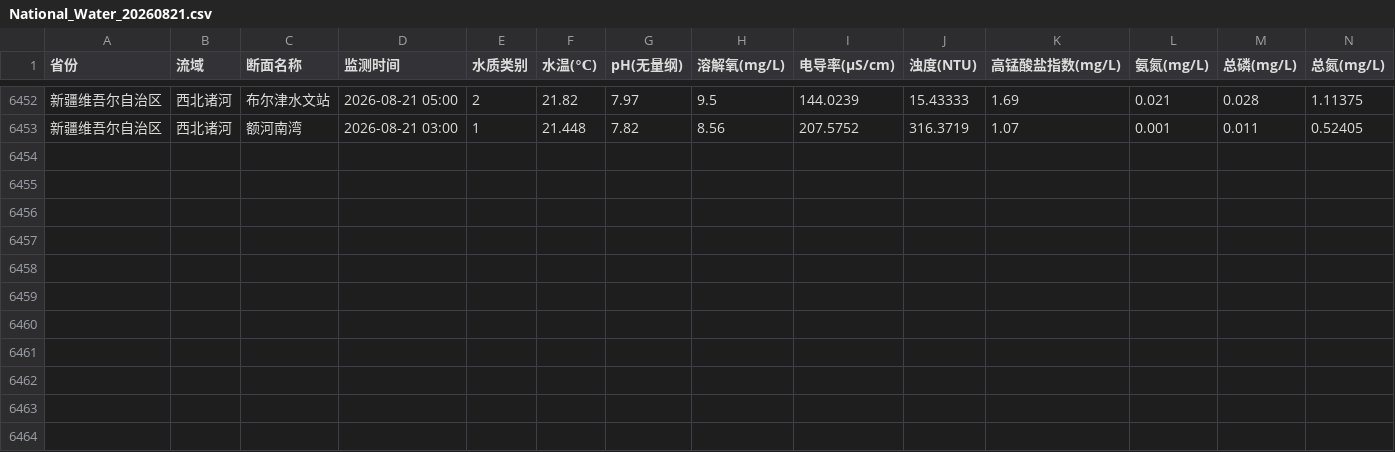
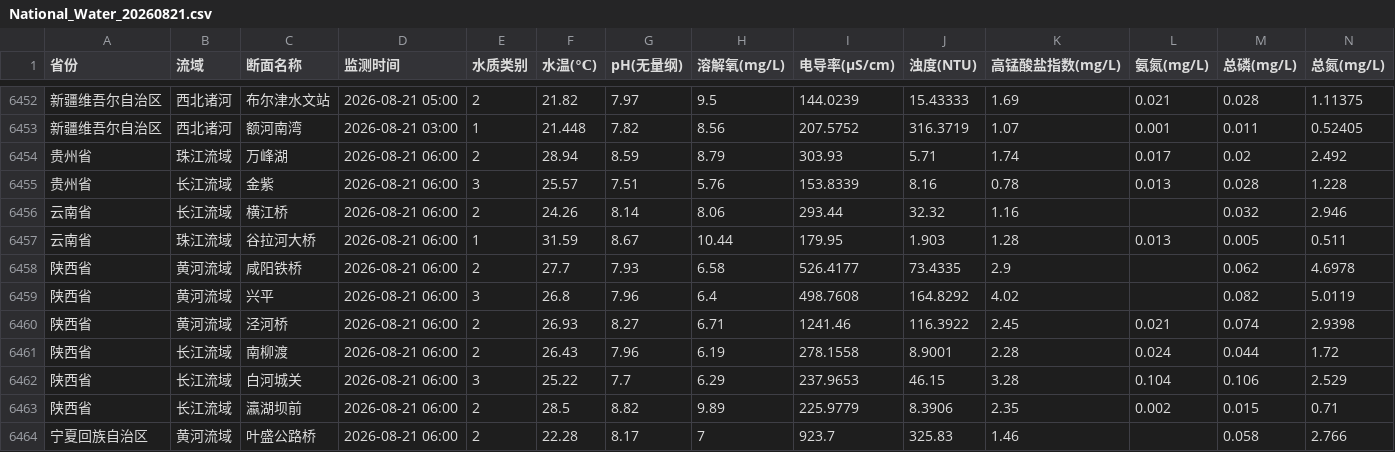
Before and after one commit to Gekko-CAi/National_Water_Data, a CSV file: Data/National_Water_202608/National_Water_20260821.csv, drawn as a sheet; only a part is shown, gaps mark what is left out; rows hold the shown columns only; the diff names each change by its address in the sheet, - before the commit and + after, or states it on an @@ line.

```diff
--- a/Data/National_Water_202608/National_Water_20260821.csv
+++ b/Data/National_Water_202608/National_Water_20260821.csv
+row 6454: 贵州省 | 珠江流域 | 万峰湖 | 2026-08-21 06:00 | 2 | 28.94 | 8.59 | 8.79 | 303.93 | 5.71 | 1.74 | 0.017 | 0.02 | 2.492
+row 6455: 贵州省 | 长江流域 | 金紫 | 2026-08-21 06:00 | 3 | 25.57 | 7.51 | 5.76 | 153.8339 | 8.16 | 0.78 | 0.013 | 0.028 | 1.228
+row 6456: 云南省 | 长江流域 | 横江桥 | 2026-08-21 06:00 | 2 | 24.26 | 8.14 | 8.06 | 293.44 | 32.32 | 1.16 |  | 0.032 | 2.946
+row 6457: 云南省 | 珠江流域 | 谷拉河大桥 | 2026-08-21 06:00 | 1 | 31.59 | 8.67 | 10.44 | 179.95 | 1.903 | 1.28 | 0.013 | 0.005 | 0.511
+row 6458: 陕西省 | 黄河流域 | 咸阳铁桥 | 2026-08-21 06:00 | 2 | 27.7 | 7.93 | 6.58 | 526.4177 | 73.4335 | 2.9 |  | 0.062 | 4.6978
+row 6459: 陕西省 | 黄河流域 | 兴平 | 2026-08-21 06:00 | 3 | 26.8 | 7.96 | 6.4 | 498.7608 | 164.8292 | 4.02 |  | 0.082 | 5.0119
+row 6460: 陕西省 | 黄河流域 | 泾河桥 | 2026-08-21 06:00 | 2 | 26.93 | 8.27 | 6.71 | 1241.46 | 116.3922 | 2.45 | 0.021 | 0.074 | 2.9398
+row 6461: 陕西省 | 长江流域 | 南柳渡 | 2026-08-21 06:00 | 2 | 26.43 | 7.96 | 6.19 | 278.1558 | 8.9001 | 2.28 | 0.024 | 0.044 | 1.72
+row 6462: 陕西省 | 长江流域 | 白河城关 | 2026-08-21 06:00 | 3 | 25.22 | 7.7 | 6.29 | 237.9653 | 46.15 | 3.28 | 0.104 | 0.106 | 2.529
+row 6463: 陕西省 | 长江流域 | 瀛湖坝前 | 2026-08-21 06:00 | 2 | 28.5 | 8.82 | 9.89 | 225.9779 | 8.3906 | 2.35 | 0.002 | 0.015 | 0.71
+row 6464: 宁夏回族自治区 | 黄河流域 | 叶盛公路桥 | 2026-08-21 06:00 | 2 | 22.28 | 8.17 | 7 | 923.7 | 325.83 | 1.46 |  | 0.058 | 2.766
```
